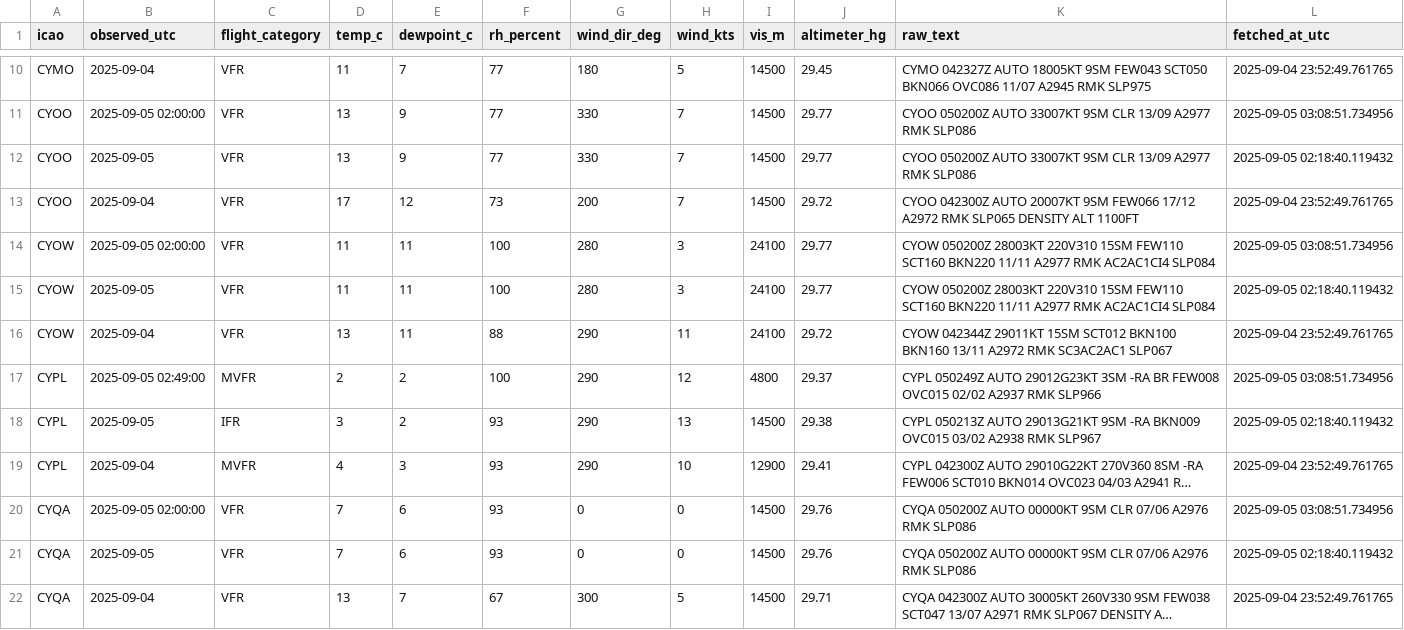
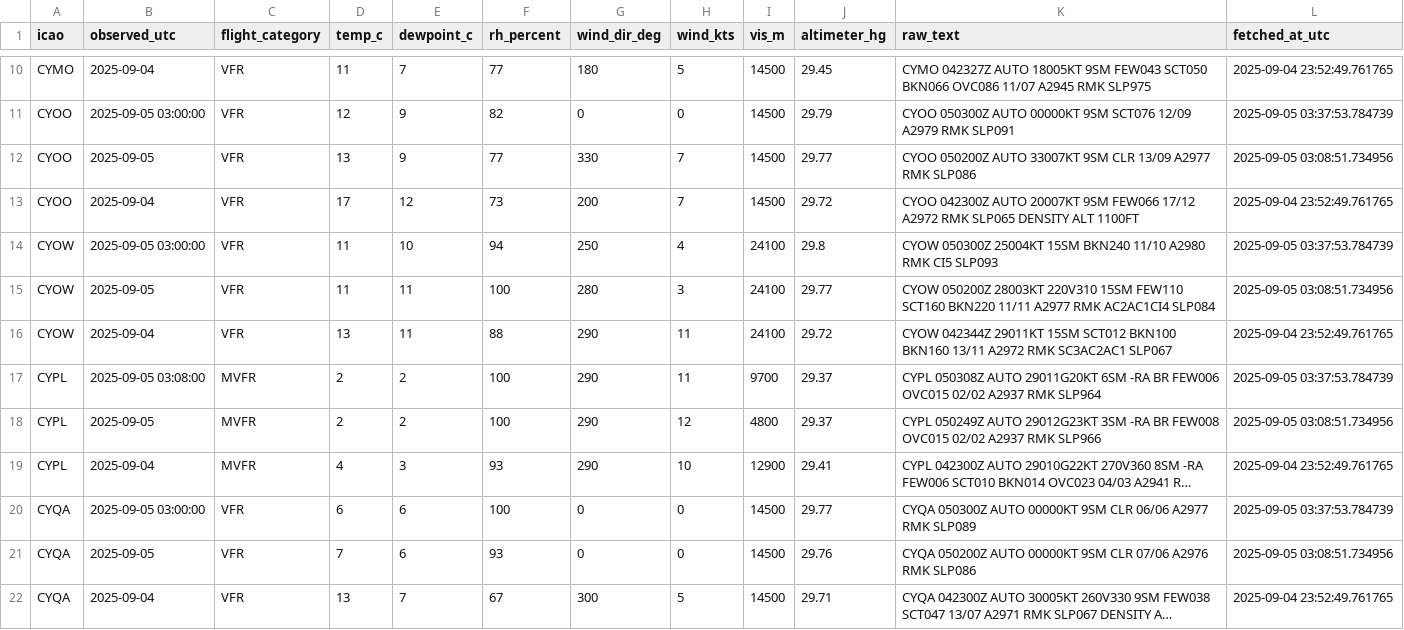
Before and after one commit to NoahCornish/Canada-Flight-Conditions-Research-Project, a CSV file: saved_METARs.csv, drawn as a sheet; only a part is shown, gaps mark what is left out; long unchanged cells end in …; removed rows and columns are numbered as before the commit, all else as after; the diff covers the shown part only; the diff names each change by its address in the sheet, - before the commit and + after, or states it on an @@ line.

```diff
--- a/saved_METARs.csv
+++ b/saved_METARs.csv
-B11 (observed_utc): 2025-09-05 02:00:00
+B11 (observed_utc): 2025-09-05 03:00:00
-D11 (temp_c): 13
+D11 (temp_c): 12
-F11 (rh_percent): 77
+F11 (rh_percent): 82
-G11 (wind_dir_deg): 330
+G11 (wind_dir_deg): 0
-H11 (wind_kts): 7
+H11 (wind_kts): 0
-J11 (altimeter_hg): 29.77
+J11 (altimeter_hg): 29.79
-K11 (raw_text): CYOO 050200Z AUTO 33007KT 9SM CLR 13/09 A2977 RMK SLP086
+K11 (raw_text): CYOO 050300Z AUTO 00000KT 9SM SCT076 12/09 A2979 RMK SLP091
-L11 (fetched_at_utc): 2025-09-05 03:08:51.734956
+L11 (fetched_at_utc): 2025-09-05 03:37:53.784739
-L12 (fetched_at_utc): 2025-09-05 02:18:40.119432
+L12 (fetched_at_utc): 2025-09-05 03:08:51.734956
-B14 (observed_utc): 2025-09-05 02:00:00
+B14 (observed_utc): 2025-09-05 03:00:00
-E14 (dewpoint_c): 11
+E14 (dewpoint_c): 10
-F14 (rh_percent): 100
+F14 (rh_percent): 94
-G14 (wind_dir_deg): 280
+G14 (wind_dir_deg): 250
-H14 (wind_kts): 3
+H14 (wind_kts): 4
-J14 (altimeter_hg): 29.77
+J14 (altimeter_hg): 29.8
-K14 (raw_text): CYOW 050200Z 28003KT 220V310 15SM FEW110 SCT160 BKN220 11/11 A2977 RMK AC2AC1CI4 SLP084
+K14 (raw_text): CYOW 050300Z 25004KT 15SM BKN240 11/10 A2980 RMK CI5 SLP093
-L14 (fetched_at_utc): 2025-09-05 03:08:51.734956
+L14 (fetched_at_utc): 2025-09-05 03:37:53.784739
-L15 (fetched_at_utc): 2025-09-05 02:18:40.119432
+L15 (fetched_at_utc): 2025-09-05 03:08:51.734956
+row 17: CYPL | 2025-09-05 03:08:00 | MVFR | 2 | 2 | 100 | 290 | 11 | 9700 | 29.37 | CYPL 050308Z AUTO 29011G20KT 6SM -RA BR FEW006 OVC015 02/02 A2937 RMK SLP964 | 2025-09-05 03:37:53.784739
-B18 (observed_utc): 2025-09-05 02:49:00
+B18 (observed_utc): 2025-09-05
-row 18: CYPL | 2025-09-05 | IFR | 3 | 2 | 93 | 290 | 13 | 14500 | 29.38 | CYPL 050213Z AUTO 29013G21KT 9SM -RA BKN009 OVC015 03/02 A2938 RMK SLP967 | 2025-09-05 02:18:40.119432
-B20 (observed_utc): 2025-09-05 02:00:00
+B20 (observed_utc): 2025-09-05 03:00:00
-D20 (temp_c): 7
+D20 (temp_c): 6
-F20 (rh_percent): 93
+F20 (rh_percent): 100
-J20 (altimeter_hg): 29.76
+J20 (altimeter_hg): 29.77
-K20 (raw_text): CYQA 050200Z AUTO 00000KT 9SM CLR 07/06 A2976 RMK SLP086
+K20 (raw_text): CYQA 050300Z AUTO 00000KT 9SM CLR 06/06 A2977 RMK SLP089
-L20 (fetched_at_utc): 2025-09-05 03:08:51.734956
+L20 (fetched_at_utc): 2025-09-05 03:37:53.784739
-L21 (fetched_at_utc): 2025-09-05 02:18:40.119432
+L21 (fetched_at_utc): 2025-09-05 03:08:51.734956
```
Also changed, not shown: 92 edited cells elsewhere in this file.
